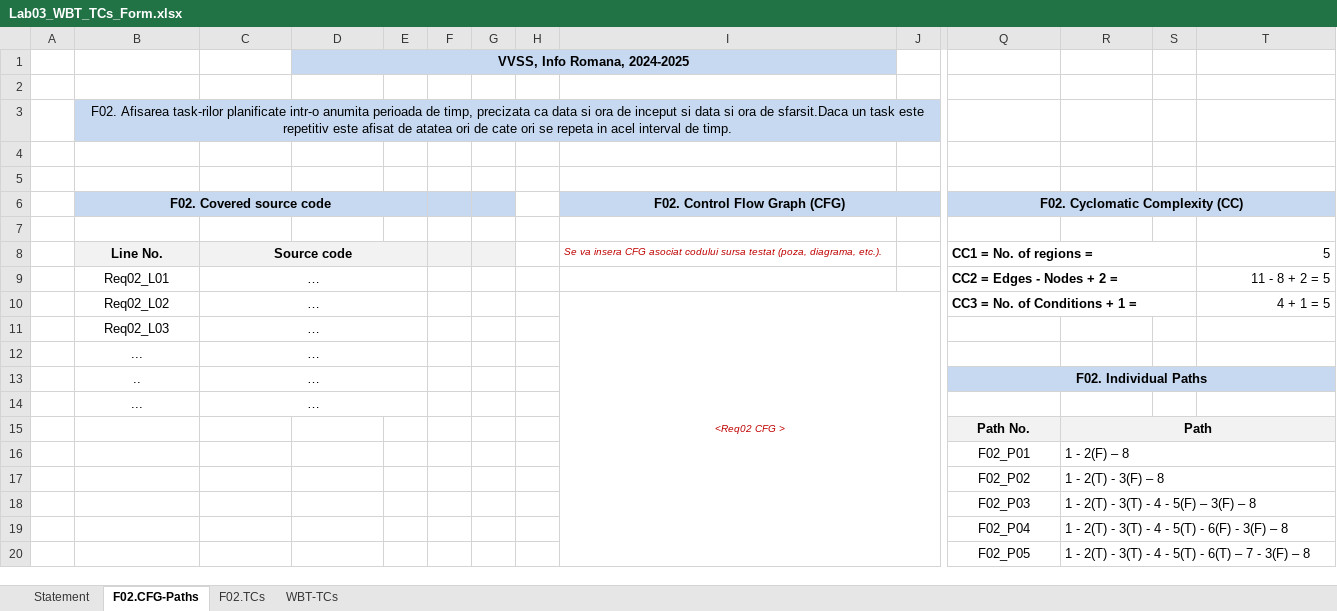
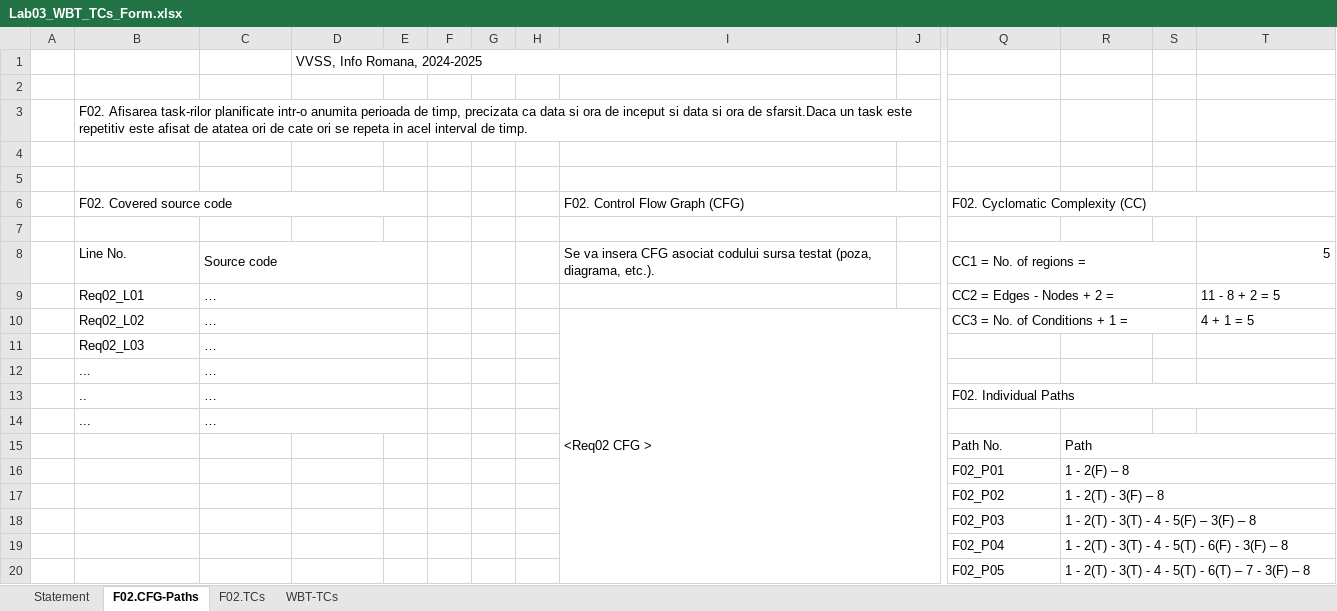
Before and after one commit to florinacho337/VVSS-DP3, an Excel workbook: Tasks/Docs/Lab03/Lab03_WBT_TCs_Form.xlsx, sheet F02.CFG-Paths, drawn as a sheet; only a part is shown, gaps mark what is left out; values as stored, in another font and other column widths than the file's, no borders; charts and pictures not drawn; the diff covers the shown part only; the diff names each change by its address in the sheet, - before the commit and + after, or states it on an @@ line.

```diff
--- a/Tasks/Docs/Lab03/Lab03_WBT_TCs_Form.xlsx (sheet F02.CFG-Paths)
+++ b/Tasks/Docs/Lab03/Lab03_WBT_TCs_Form.xlsx (sheet F02.CFG-Paths)
-D1:I1 fill: #C6D9F1
+D1:I1 fill: none
@@ D1 bold: on → off, alignment: center → left @@
-B3:J3 fill: #C6D9F1
+B3:J3 fill: none
-B3 alignment: center
+B3 alignment: left
-B6:G6 fill: #C6D9F1
+B6:G6 fill: none
@@ B6 bold: on → off, alignment: center → left @@
-I6:J6 fill: #C6D9F1
+I6:J6 fill: none
@@ I6 bold: on → off, alignment: center → left @@
-Q6:T6 fill: #C6D9F1
+Q6:T6 fill: none
@@ Q6 bold: on → off, alignment: center → left @@
-B8:G8 fill: #F2F2F2
+B8:G8 fill: none
-B8:C8 bold: on
+B8:C8 bold: off
-B8:C14 alignment: center
+B8:C14 alignment: left
@@ I8 italic: on → off, text colour: #C00000 → black, text size: larger @@
-Q8:Q10 bold: on
+Q8:Q10 bold: off
-T9:T10 alignment: right
+T9:T10 alignment: left
@@ I10 alignment: center → left, italic: on → off, text colour: #C00000 → black, text size: larger @@
-Q13:T13 fill: #C6D9F1
+Q13:T13 fill: none
@@ Q13 bold: on → off, alignment: center → left @@
-Q15:T15 fill: #F2F2F2
+Q15:T15 fill: none
@@ Q15:R15 bold: on → off, alignment: center → left @@
-Q16:Q20 alignment: center
+Q16:Q20 alignment: left
```
Also changed, not shown: cell formats elsewhere in this sheet, sheet F02.TCs, sheet WBT-TCs, sheet Statement, charts or pictures, 24 other files.
